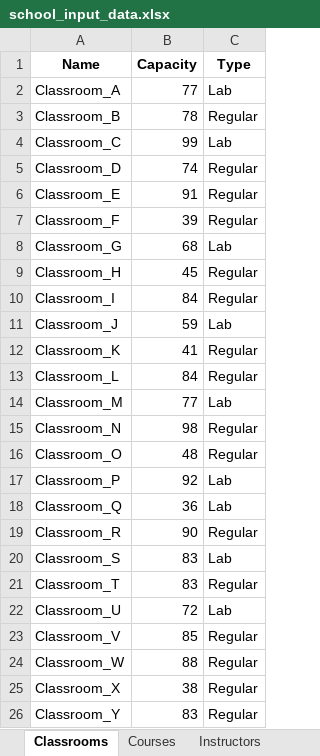
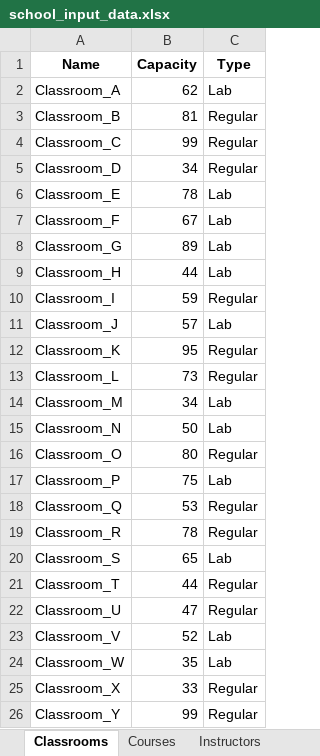
Before and after one commit to BatuhanElitok/GA_Schedule, an Excel workbook: school_input_data.xlsx, sheet Classrooms, drawn as a sheet; only a part is shown; values as stored, in another font and other column widths than the file's, no borders; the diff covers the shown part only; the diff names each change by its address in the sheet, - before the commit and + after, or states it on an @@ line.

```diff
--- a/school_input_data.xlsx (sheet Classrooms)
+++ b/school_input_data.xlsx (sheet Classrooms)
-B2 (Capacity): 77
+B2 (Capacity): 62
-B3 (Capacity): 78
+B3 (Capacity): 81
-C4 (Type): Lab
+C4 (Type): Regular
-B5 (Capacity): 74
+B5 (Capacity): 34
-B6 (Capacity): 91
+B6 (Capacity): 78
-C6:C7 (Type): Regular
+C6:C7 (Type): Lab
-B7 (Capacity): 39
+B7 (Capacity): 67
-B8 (Capacity): 68
+B8 (Capacity): 89
-B9 (Capacity): 45
+B9 (Capacity): 44
-C9 (Type): Regular
+C9 (Type): Lab
-B10 (Capacity): 84
+B10 (Capacity): 59
-B11 (Capacity): 59
+B11 (Capacity): 57
-B12 (Capacity): 41
+B12 (Capacity): 95
-B13 (Capacity): 84
+B13 (Capacity): 73
-B14 (Capacity): 77
+B14 (Capacity): 34
-B15 (Capacity): 98
+B15 (Capacity): 50
-C15 (Type): Regular
+C15 (Type): Lab
-B16 (Capacity): 48
+B16 (Capacity): 80
-B17 (Capacity): 92
+B17 (Capacity): 75
-B18 (Capacity): 36
+B18 (Capacity): 53
-C18 (Type): Lab
+C18 (Type): Regular
-B19 (Capacity): 90
+B19 (Capacity): 78
-B20 (Capacity): 83
+B20 (Capacity): 65
-B21 (Capacity): 83
+B21 (Capacity): 44
-B22 (Capacity): 72
+B22 (Capacity): 47
-C22 (Type): Lab
+C22 (Type): Regular
-B23 (Capacity): 85
+B23 (Capacity): 52
-C23:C24 (Type): Regular
+C23:C24 (Type): Lab
-B24 (Capacity): 88
+B24 (Capacity): 35
-B25 (Capacity): 38
+B25 (Capacity): 33
-B26 (Capacity): 83
+B26 (Capacity): 99
```
Also changed, not shown: 25 edited cells elsewhere in this sheet, sheet Students, sheet Instructors, sheet Courses, schedule_output.xlsx, 5 other files.
